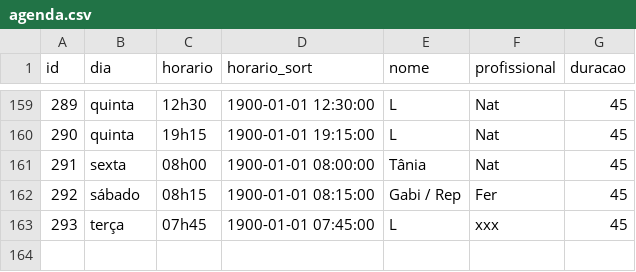
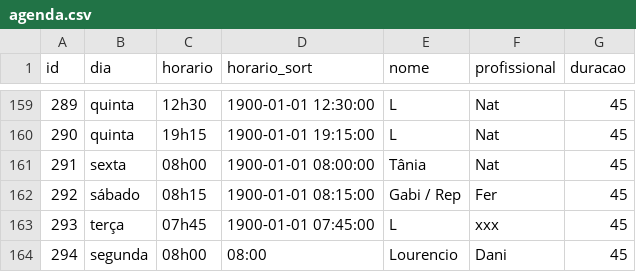
Before and after one commit to henriquepeixotodemorais-debug/estudio.fernanda.peixoto, a CSV file: data/agenda.csv, drawn as a sheet; only a part is shown, gaps mark what is left out.

Commit message:
Atualiza agenda.csv via Streamlit

```diff
--- a/data/agenda.csv
+++ b/data/agenda.csv
@@ -163 +163,2 @@ id,dia,horario,horario_sort,nome,profissional,duracao
 293,terça,07h45,1900-01-01 07:45:00,L,xxx,45
+294,segunda,08h00,08:00,Lourencio,Dani,45
```
